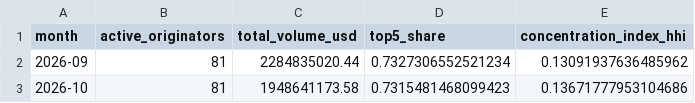
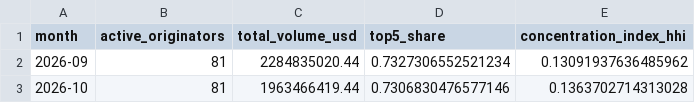
Before and after one commit to iehuanchong/Provenance-Scraper, a CSV file: exports/concentration_monthly.csv, drawn as a sheet.

```diff
--- a/exports/concentration_monthly.csv
+++ b/exports/concentration_monthly.csv
@@ -2,2 +2,2 @@ month,active_originators,total_volume_usd,top5_share,concentration_index_hhi
 2026-09,81,2284835020.44,0.7327306552521234,0.13091937636485962
-2026-10,81,1948641173.58,0.7315481468099423,0.13671777953104686
+2026-10,81,1963466419.44,0.7306830476577146,0.1363702714313028
```
Also changed, not shown: exports/funding_channels.csv, exports/originator_daily_summary.csv, 5 other files.
